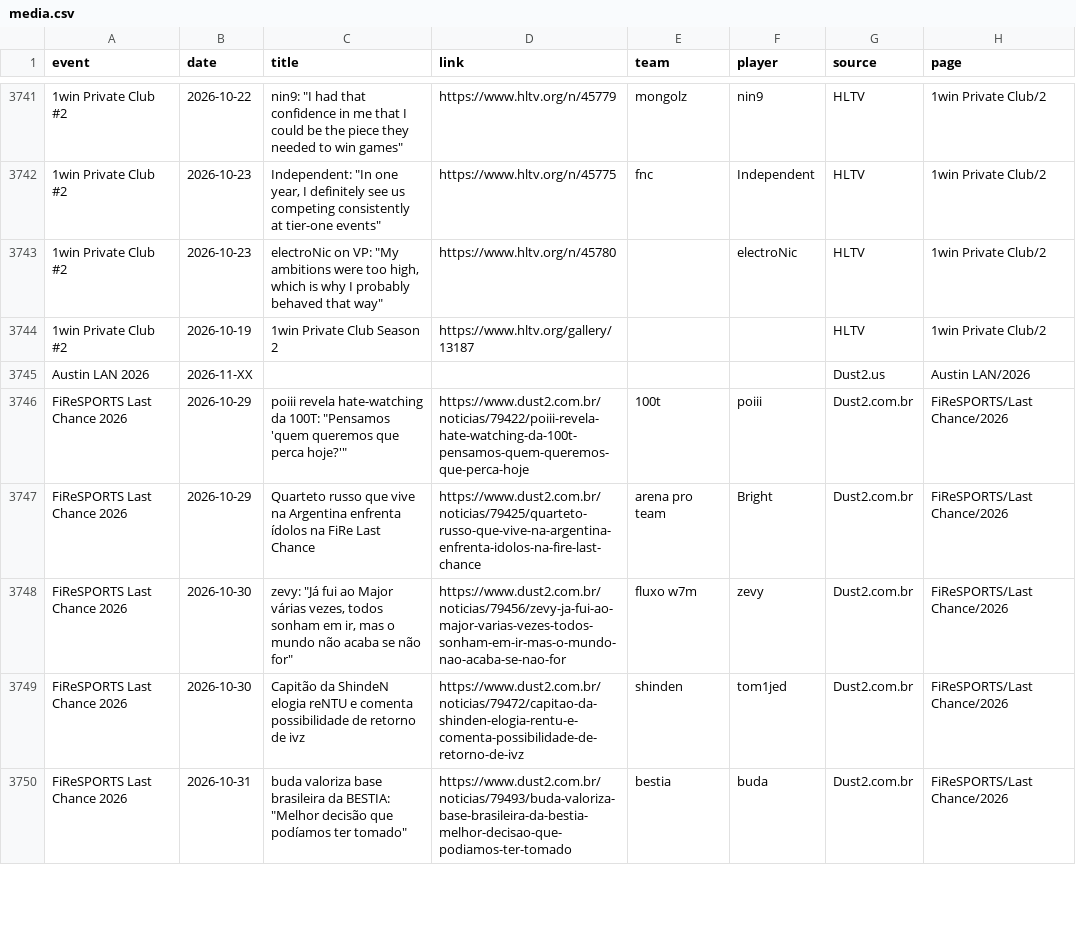
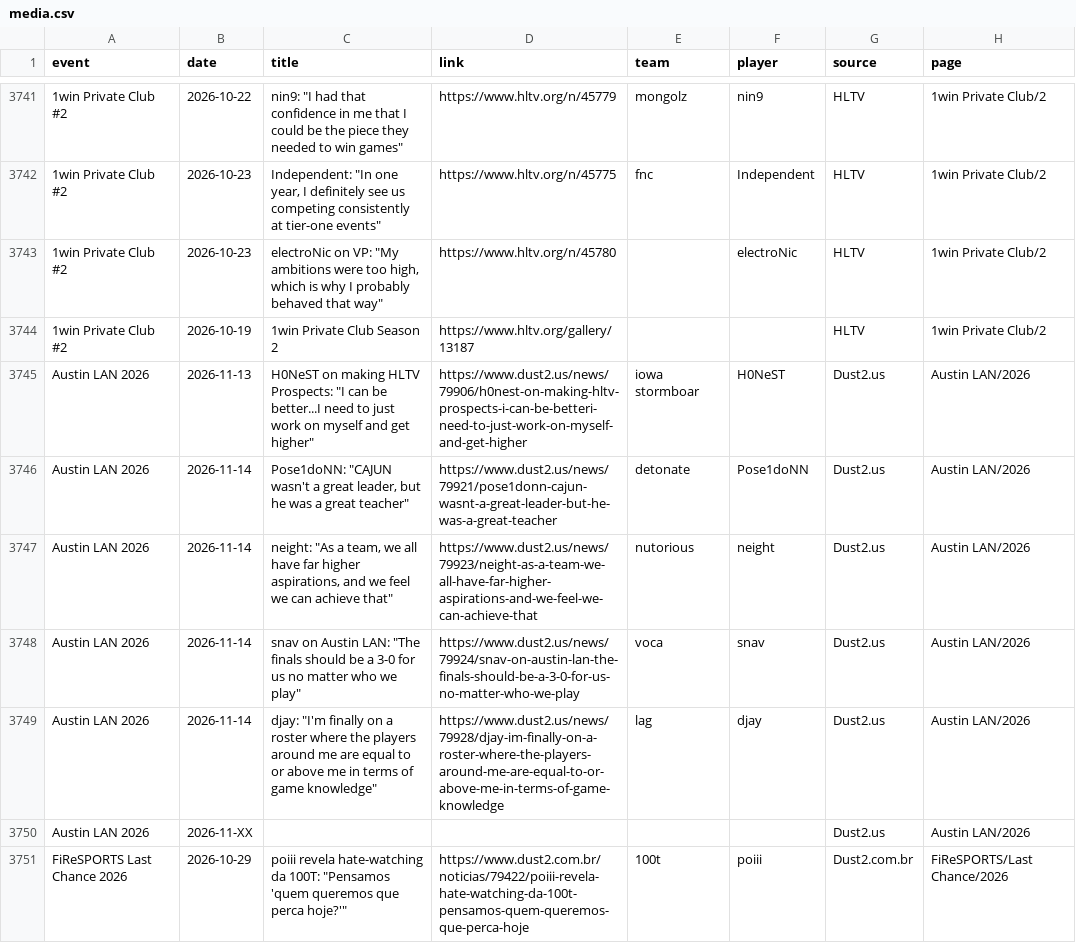
Before and after one commit to sb291099-create/Cs2-form, a CSV file: data/media.csv, drawn as a sheet; only a part is shown, gaps mark what is left out; the shorter side is filled out with more unchanged rows; the diff names each change by its address in the sheet, - before the commit and + after, or states it on an @@ line.

```diff
--- a/data/media.csv
+++ b/data/media.csv
+row 3745: Austin LAN 2026 | 2026-11-13 | H0NeST on making HLTV Prospects: "I can be better...I need to just work on myself and get higher" | https://www.dust2.us/news/79906/h0nest-on-making-hltv-prospects-i-can-be-betteri-need-to-just-work-on-myself-and-get-higher | iowa stormboar | H0NeST | Dust2.us | Austin LAN/2026
+row 3746: Austin LAN 2026 | 2026-11-14 | Pose1doNN: "CAJUN wasn't a great leader, but he was a great teacher" | https://www.dust2.us/news/79921/pose1donn-cajun-wasnt-a-great-leader-but-he-was-a-great-teacher | detonate | Pose1doNN | Dust2.us | Austin LAN/2026
+row 3747: Austin LAN 2026 | 2026-11-14 | neight: "As a team, we all have far higher aspirations, and we feel we can achieve that" | https://www.dust2.us/news/79923/neight-as-a-team-we-all-have-far-higher-aspirations-and-we-feel-we-can-achieve-that | nutorious | neight | Dust2.us | Austin LAN/2026
+row 3748: Austin LAN 2026 | 2026-11-14 | snav on Austin LAN: "The finals should be a 3-0 for us no matter who we play" | https://www.dust2.us/news/79924/snav-on-austin-lan-the-finals-should-be-a-3-0-for-us-no-matter-who-we-play | voca | snav | Dust2.us | Austin LAN/2026
+row 3749: Austin LAN 2026 | 2026-11-14 | djay: "I'm finally on a roster where the players around me are equal to or above me in terms of game knowledge" | https://www.dust2.us/news/79928/djay-im-finally-on-a-roster-where-the-players-around-me-are-equal-to-or-above-me-in-terms-of-game-knowledge | lag | djay | Dust2.us | Austin LAN/2026
```
Also changed, not shown: data/news.csv, data/rosters.csv, 7 other files.
